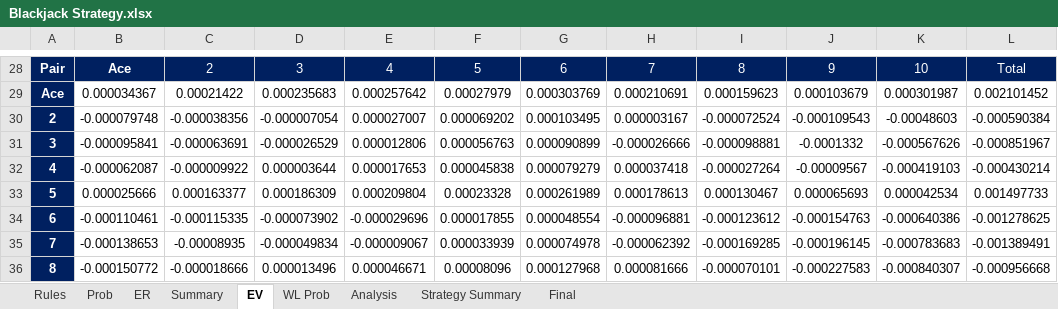
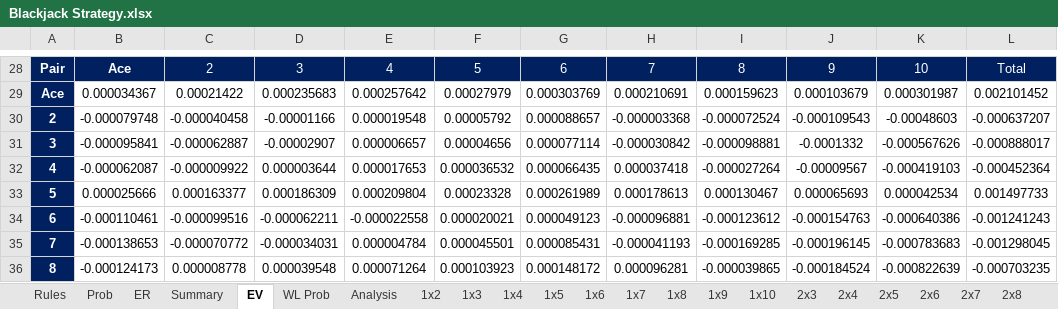
Before and after one commit to luozongbao/BlackjackStrategy, an Excel workbook: Blackjack Strategy.xlsx, sheet EV, drawn as a sheet; only a part is shown, gaps mark what is left out; values as stored, in another font and other column widths than the file's, no borders; conditional formats not drawn; removed rows and columns are numbered as before the commit, all else as after; the diff covers the shown part only; the diff names each change by its address in the sheet, - before the commit and + after, or states it on an @@ line.

```diff
--- a/Blackjack Strategy.xlsx (sheet EV)
+++ b/Blackjack Strategy.xlsx (sheet EV)
@@ sheet tab unhidden: 1x2 @@
@@ sheet tab unhidden: 1x3 @@
@@ sheet tab unhidden: 1x4 @@
@@ sheet tab unhidden: 1x5 @@
@@ sheet tab unhidden: 1x6 @@
@@ sheet tab unhidden: 1x7 @@
@@ sheet tab unhidden: 1x8 @@
@@ sheet tab unhidden: 1x9 @@
@@ sheet tab unhidden: 1x10 @@
@@ sheet tab unhidden: 2x3 @@
@@ sheet tab unhidden: 2x4 @@
@@ sheet tab unhidden: 2x5 @@
@@ sheet tab unhidden: 2x6 @@
@@ sheet tab unhidden: 2x7 @@
@@ sheet tab unhidden: 2x8 @@
-C30: -0.000038356
+C30: -0.000040458
-D30: -0.000007054
+D30: -0.00001166
-E30: 0.000027007
+E30: 0.000019548
-F30: 0.000069202
+F30: 0.00005792
-G30: 0.000103495
+G30: 0.000088657
-H30: 0.000003167
+H30: -0.000003368
-L30: -0.000590384
+L30: -0.000637207
-C31: -0.000063691
+C31: -0.000062887
-D31: -0.000026529
+D31: -0.00002907
-E31: 0.000012806
+E31: 0.000006657
-F31: 0.000056763
+F31: 0.00004656
-G31: 0.000090899
+G31: 0.000077114
-H31: -0.000026666
+H31: -0.000030842
-L31: -0.000851967
+L31: -0.000888017
-F32: 0.000045838
+F32: 0.000036532
-G32: 0.000079279
+G32: 0.000066435
-L32: -0.000430214
+L32: -0.000452364
-C34: -0.000115335
+C34: -0.000099516
-D34: -0.000073902
+D34: -0.000062211
-E34: -0.000029696
+E34: -0.000022558
-F34: 0.000017855
+F34: 0.000020021
-G34: 0.000048554
+G34: 0.000049123
-L34: -0.001278625
+L34: -0.001241243
-C35: -0.00008935
+C35: -0.000070772
-D35: -0.000049834
+D35: -0.000034031
-E35: -0.000009067
+E35: 0.000004784
-F35: 0.000033939
+F35: 0.000045501
-G35: 0.000074978
+G35: 0.000085431
-H35: -0.000062392
+H35: -0.000041193
-L35: -0.001389491
+L35: -0.001298045
-row 36: 8 | -0.000150772 | -0.000018666 | 0.000013496 | 0.000046671 | 0.00008096 | 0.000127968 | 0.000081666 | -0.000070101 | -0.000227583 | -0.000840307 | -0.000956668
+row 36: 8 | -0.000124173 | 0.000008778 | 0.000039548 | 0.000071264 | 0.000103923 | 0.000148172 | 0.000096281 | -0.000039865 | -0.000184524 | -0.000822639 | -0.000703235
```
Also changed, not shown: 1 added row, 1 removed row and 20 edited cells elsewhere in this sheet, sheet Strategy Summary, sheet Analysis, sheet Final, sheet Rules, sheet ER, sheet WL Prob, 1 more sheet, other sheet tabs, formulas that keep their value, charts or pictures.
